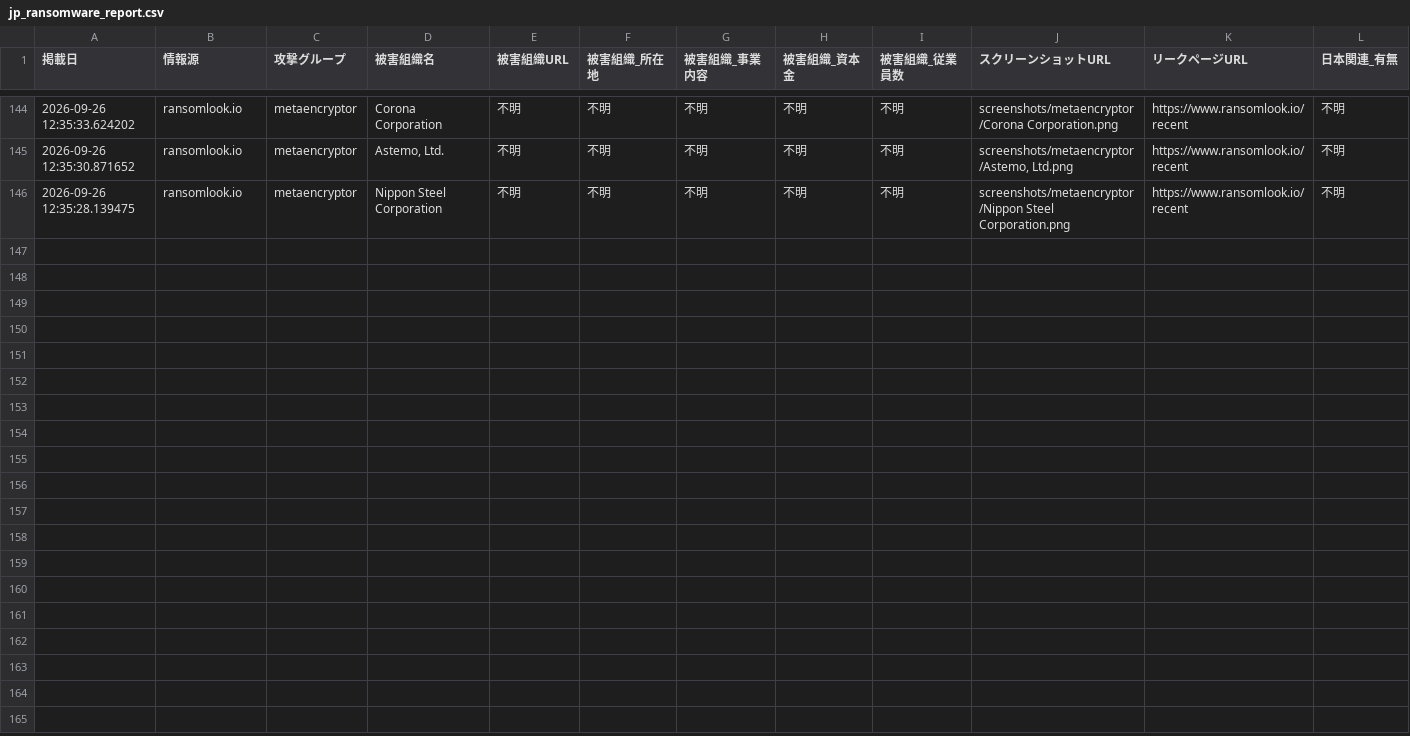
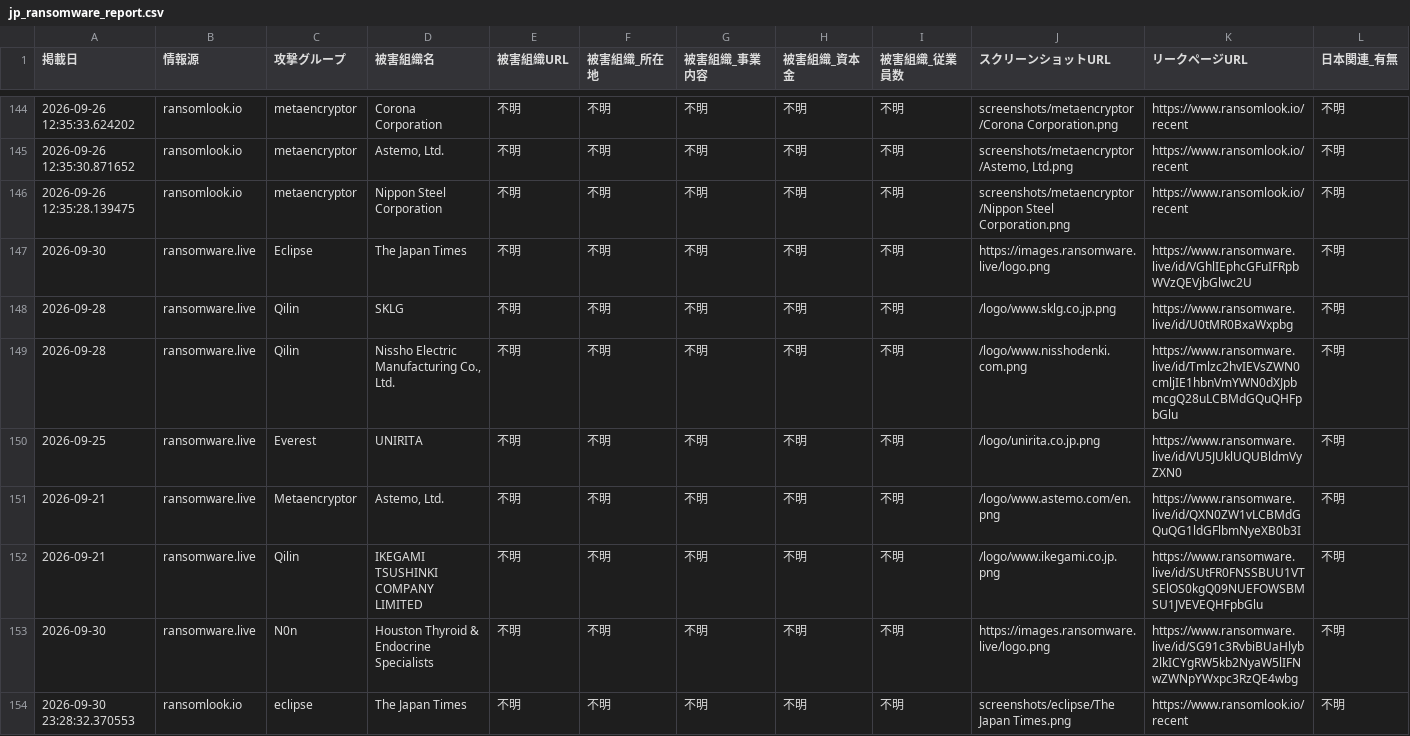
Before and after one commit to tomoaki12/tomoaki12.github.io, a CSV file: ransomware/jp_ransomware_report.csv, drawn as a sheet; only a part is shown, gaps mark what is left out; rows hold the shown columns only; the diff names each change by its address in the sheet, - before the commit and + after, or states it on an @@ line.

```diff
--- a/ransomware/jp_ransomware_report.csv
+++ b/ransomware/jp_ransomware_report.csv
+row 147: 2026-09-30 | ransomware.live | Eclipse | The Japan Times | 不明 | 不明 | 不明 | 不明 | 不明 | https://images.ransomware.live/logo.png | https://www.ransomware.live/id/VGhlIEphcGFuIFRpbWVzQEVjbGlwc2U | 不明
+row 148: 2026-09-28 | ransomware.live | Qilin | SKLG | 不明 | 不明 | 不明 | 不明 | 不明 | /logo/www.sklg.co.jp.png | https://www.ransomware.live/id/U0tMR0BxaWxpbg | 不明
+row 149: 2026-09-28 | ransomware.live | Qilin | Nissho Electric Manufacturing Co., Ltd. | 不明 | 不明 | 不明 | 不明 | 不明 | /logo/www.nisshodenki.com.png | https://www.ransomware.live/id/Tmlzc2hvIEVsZWN0cmljIE1hbnVmYWN0dXJpbmcgQ28uLCBMdGQuQHFpbGlu | 不明
+row 150: 2026-09-25 | ransomware.live | Everest | UNIRITA | 不明 | 不明 | 不明 | 不明 | 不明 | /logo/unirita.co.jp.png | https://www.ransomware.live/id/VU5JUklUQUBldmVyZXN0 | 不明
+row 151: 2026-09-21 | ransomware.live | Metaencryptor | Astemo, Ltd. | 不明 | 不明 | 不明 | 不明 | 不明 | /logo/www.astemo.com/en.png | https://www.ransomware.live/id/QXN0ZW1vLCBMdGQuQG1ldGFlbmNyeXB0b3I | 不明
+row 152: 2026-09-21 | ransomware.live | Qilin | IKEGAMI TSUSHINKI COMPANY LIMITED | 不明 | 不明 | 不明 | 不明 | 不明 | /logo/www.ikegami.co.jp.png | https://www.ransomware.live/id/SUtFR0FNSSBUU1VTSElOS0kgQ09NUEFOWSBMSU1JVEVEQHFpbGlu | 不明
+row 153: 2026-09-30 | ransomware.live | N0n | Houston Thyroid & Endocrine Specialists | 不明 | 不明 | 不明 | 不明 | 不明 | https://images.ransomware.live/logo.png | https://www.ransomware.live/id/SG91c3RvbiBUaHlyb2lkICYgRW5kb2NyaW5lIFNwZWNpYWxpc3RzQE4wbg | 不明
+row 154: 2026-09-30 23:28:32.370553 | ransomlook.io | eclipse | The Japan Times | 不明 | 不明 | 不明 | 不明 | 不明 | screenshots/eclipse/The Japan Times.png | https://www.ransomlook.io/recent | 不明
```
Also changed, not shown: 2 other files.
